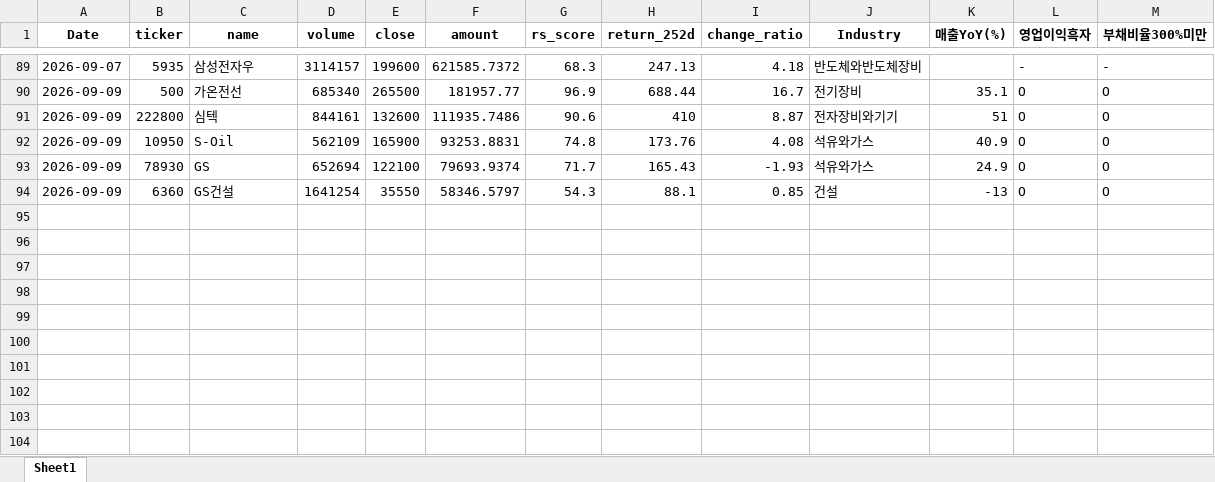
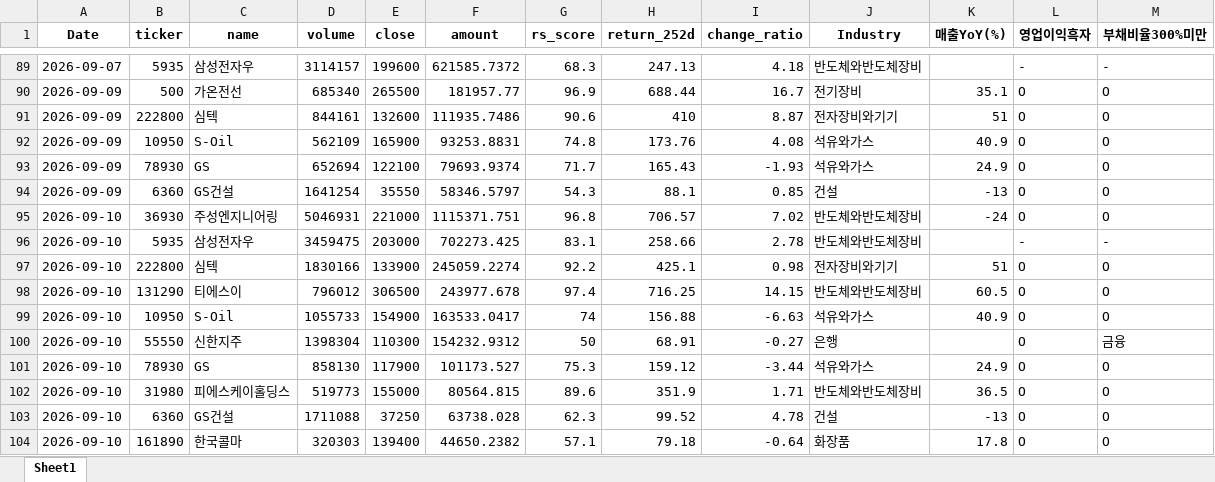
Before and after one commit to pdhman/report-summary, an Excel workbook: 종목탐색_TOP30.xlsx, sheet Sheet1, drawn as a sheet; only a part is shown, gaps mark what is left out; values as stored, in another font and other column widths than the file's, no borders; the diff names each change by its address in the sheet, - before the commit and + after, or states it on an @@ line.

```diff
--- a/종목탐색_TOP30.xlsx (sheet Sheet1)
+++ b/종목탐색_TOP30.xlsx (sheet Sheet1)
+row 95: 2026-09-10 | 36930 | 주성엔지니어링 | 5046931 | 221000 | 1115371.751 | 96.8 | 706.57 | 7.02 | 반도체와반도체장비 | -24 | O | O
+row 96: 2026-09-10 | 5935 | 삼성전자우 | 3459475 | 203000 | 702273.425 | 83.1 | 258.66 | 2.78 | 반도체와반도체장비 |  | - | -
+row 97: 2026-09-10 | 222800 | 심텍 | 1830166 | 133900 | 245059.2274 | 92.2 | 425.1 | 0.98 | 전자장비와기기 | 51 | O | O
+row 98: 2026-09-10 | 131290 | 티에스이 | 796012 | 306500 | 243977.678 | 97.4 | 716.25 | 14.15 | 반도체와반도체장비 | 60.5 | O | O
+row 99: 2026-09-10 | 10950 | S-Oil | 1055733 | 154900 | 163533.0417 | 74 | 156.88 | -6.63 | 석유와가스 | 40.9 | O | O
+row 100: 2026-09-10 | 55550 | 신한지주 | 1398304 | 110300 | 154232.9312 | 50 | 68.91 | -0.27 | 은행 |  | O | 금융
+row 101: 2026-09-10 | 78930 | GS | 858130 | 117900 | 101173.527 | 75.3 | 159.12 | -3.44 | 석유와가스 | 24.9 | O | O
+row 102: 2026-09-10 | 31980 | 피에스케이홀딩스 | 519773 | 155000 | 80564.815 | 89.6 | 351.9 | 1.71 | 반도체와반도체장비 | 36.5 | O | O
+row 103: 2026-09-10 | 6360 | GS건설 | 1711088 | 37250 | 63738.028 | 62.3 | 99.52 | 4.78 | 건설 | -13 | O | O
+row 104: 2026-09-10 | 161890 | 한국콜마 | 320303 | 139400 | 44650.2382 | 57.1 | 79.18 | -0.64 | 화장품 | 17.8 | O | O
```
Also changed, not shown: 3 other files.
